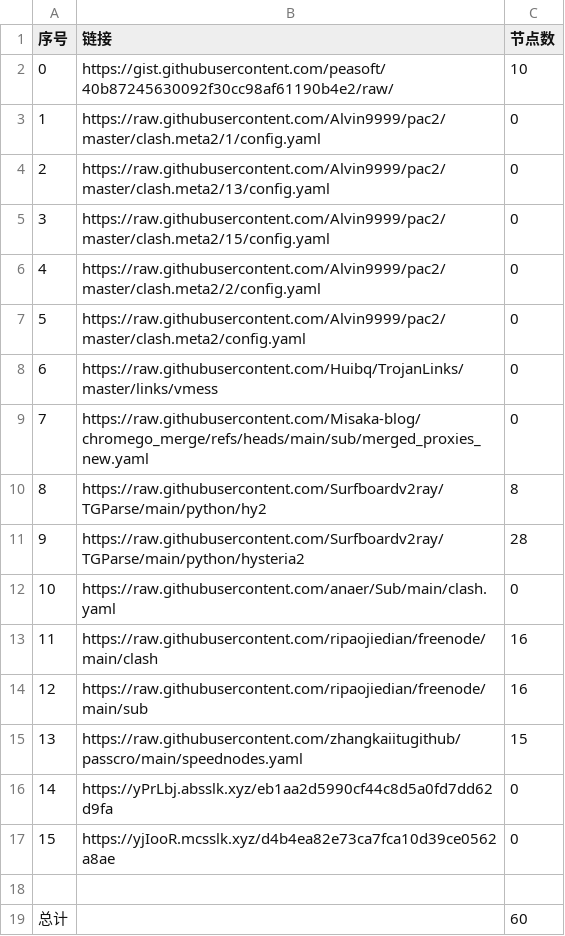
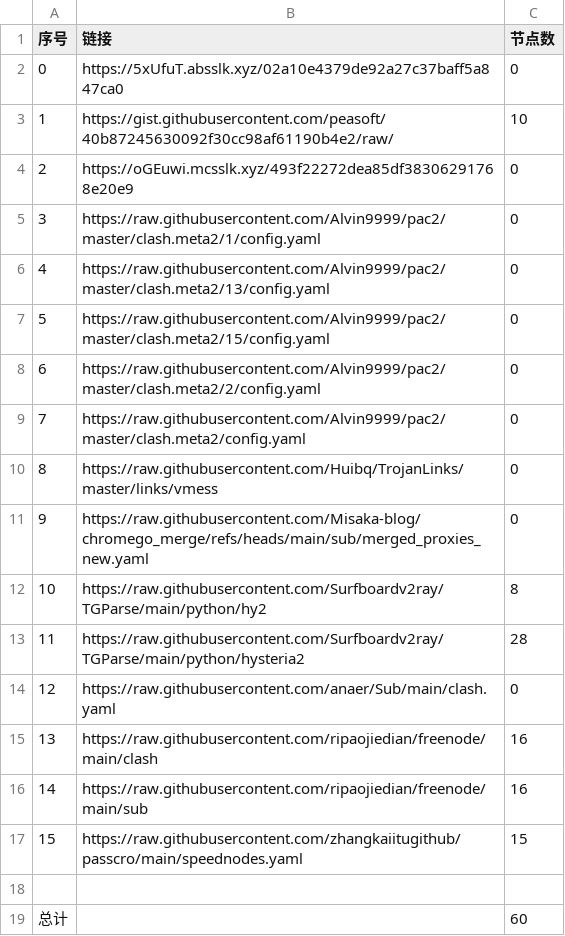
Before and after one commit to ResonanceForge/NoMoreWalls, a CSV file: list_result.csv, drawn as a sheet; removed rows and columns are numbered as before the commit, all else as after; the diff names each change by its address in the sheet, - before the commit and + after, or states it on an @@ line.

```diff
--- a/list_result.csv
+++ b/list_result.csv
+row 2: 0 | https://5xUfuT.absslk.xyz/02a10e4379de92a27c37baff5a847ca0 | 0
@@ column A (序号) renumbered between rows 3 and 17 @@
+row 4: 2 | https://oGEuwi.mcsslk.xyz/493f22272dea85df38306291768e20e9 | 0
-row 16: 14 | https://yPrLbj.absslk.xyz/eb1aa2d5990cf44c8d5a0fd7dd62d9fa | 0
-row 17: 15 | https://yjIooR.mcsslk.xyz/d4b4ea82e73ca7fca10d39ce0562a8ae | 0
```
Also changed, not shown: 4 other files.
